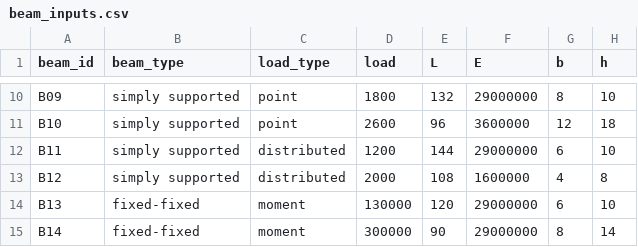
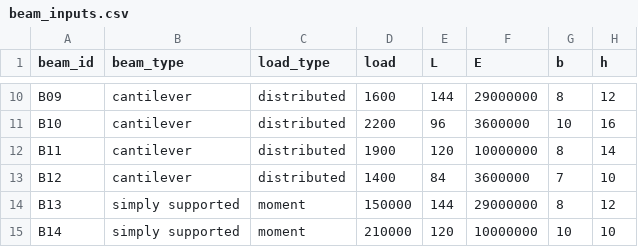
Before and after one commit to byu-cce270/content, a CSV file: docs/unit2/05_advance_functions_files/beam_inputs.csv, drawn as a sheet; only a part is shown, gaps mark what is left out; the diff covers the shown part only; the diff names each change by its address in the sheet, - before the commit and + after, or states it on an @@ line.

```diff
--- a/docs/unit2/05_advance_functions_files/beam_inputs.csv
+++ b/docs/unit2/05_advance_functions_files/beam_inputs.csv
-B10:B13 (beam_type): simply supported
+B10:B13 (beam_type): cantilever
-C10:C11 (load_type): point
+C10:C11 (load_type): distributed
-D10 (load): 1800
+D10 (load): 1600
-E10 (L): 132
+E10 (L): 144
-H10 (h): 10
+H10 (h): 12
-D11 (load): 2600
+D11 (load): 2200
-G11 (b): 12
+G11 (b): 10
-H11 (h): 18
+H11 (h): 16
-D12 (load): 1200
+D12 (load): 1900
-E12 (L): 144
+E12 (L): 120
-F12 (E): 29000000
+F12 (E): 10000000
-G12 (b): 6
+G12 (b): 8
-H12 (h): 10
+H12 (h): 14
-D13 (load): 2000
+D13 (load): 1400
-E13 (L): 108
+E13 (L): 84
-F13 (E): 1600000
+F13 (E): 3600000
-G13 (b): 4
+G13 (b): 7
-H13 (h): 8
+H13 (h): 10
-B14:B15 (beam_type): fixed-fixed
+B14:B15 (beam_type): simply supported
-D14 (load): 130000
+D14 (load): 150000
-E14 (L): 120
+E14 (L): 144
-G14 (b): 6
+G14 (b): 8
-H14 (h): 10
+H14 (h): 12
-D15 (load): 300000
+D15 (load): 210000
-E15 (L): 90
+E15 (L): 120
-F15 (E): 29000000
+F15 (E): 10000000
-G15 (b): 8
+G15 (b): 10
-H15 (h): 14
+H15 (h): 10
```
Also changed, not shown: 89 edited cells elsewhere in this file, 5 other files.
